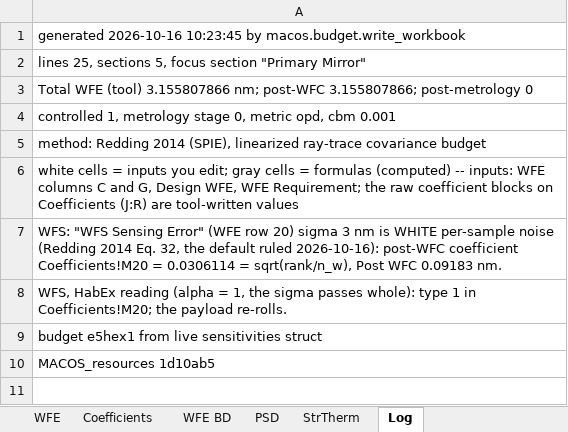
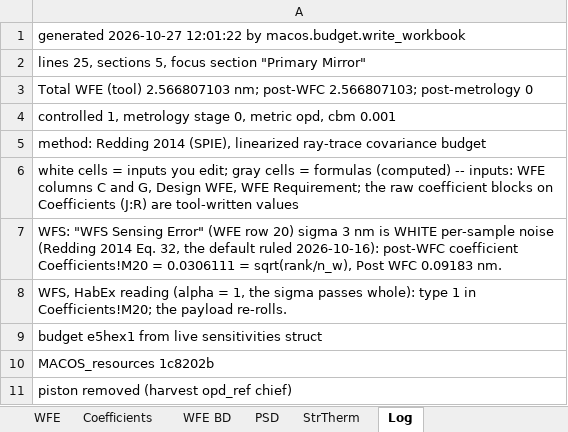
Before and after one commit to nasa-jpl/MACOS_resources, an Excel workbook: mmacos/templates/50_sensitivities/e5hex1_budget/e5hex1_wfe_budget.xlsx, sheet Log, drawn as a sheet; values as stored, in another font and other column widths than the file's, no borders; the diff names each change by its address in the sheet, - before the commit and + after, or states it on an @@ line.

```diff
--- a/mmacos/templates/50_sensitivities/e5hex1_budget/e5hex1_wfe_budget.xlsx (sheet Log)
+++ b/mmacos/templates/50_sensitivities/e5hex1_budget/e5hex1_wfe_budget.xlsx (sheet Log)
-A1: generated 2026-10-16 10:23:45 by macos.budget.write_workbook
+A1: generated 2026-10-27 12:01:22 by macos.budget.write_workbook
-A3: …WFE (tool) 3.155807866 nm; post-WFC 3.155807866; post-metrology 0
+A3: …WFE (tool) 2.566807103 nm; post-WFC 2.566807103; post-metrology 0
-A7: …Coefficients!M20 = 0.0306114 = sqrt(rank/n_w),…
+A7: …Coefficients!M20 = 0.0306111 = sqrt(rank/n_w),…
-A10: MACOS_resources 1d10ab5
+A10: MACOS_resources 1c8202b
+row 11: piston removed (harvest opd_ref chief)
```
Also changed, not shown: sheet Coefficients, sheet WFE, 26 other files.
